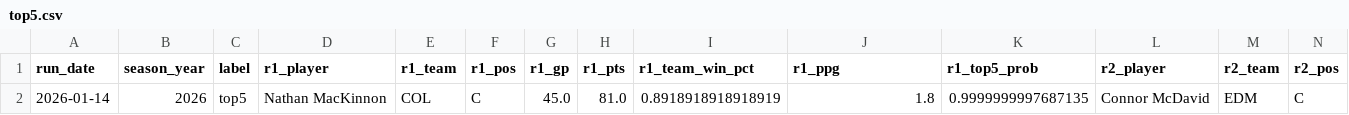
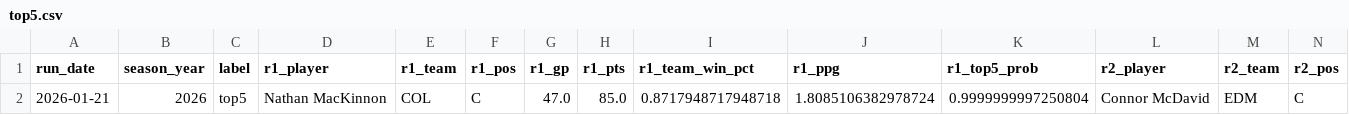
Before and after one commit to jeffwarr4/nhl-awards-predictor, a CSV file: pages/top5.csv, drawn as a sheet; only a part is shown; removed rows and columns are numbered as before the commit, all else as after; rows hold the shown columns only; the diff names each change by its address in the sheet, - before the commit and + after, or states it on an @@ line.

```diff
--- a/pages/top5.csv
+++ b/pages/top5.csv
-row 2: 2026-01-14 | 2026 | top5 | Nathan MacKinnon | COL | C | 45.0 | 81.0 | 0.8918918918918919 | 1.8 | 0.9999999997687135 | Connor McDavid | EDM | C
+row 2: 2026-01-21 | 2026 | top5 | Nathan MacKinnon | COL | C | 47.0 | 85.0 | 0.8717948717948718 | 1.8085106382978724 | 0.9999999997250804 | Connor McDavid | EDM | C
```
Also changed, not shown: pages/top6to10.csv, 1 other file.
